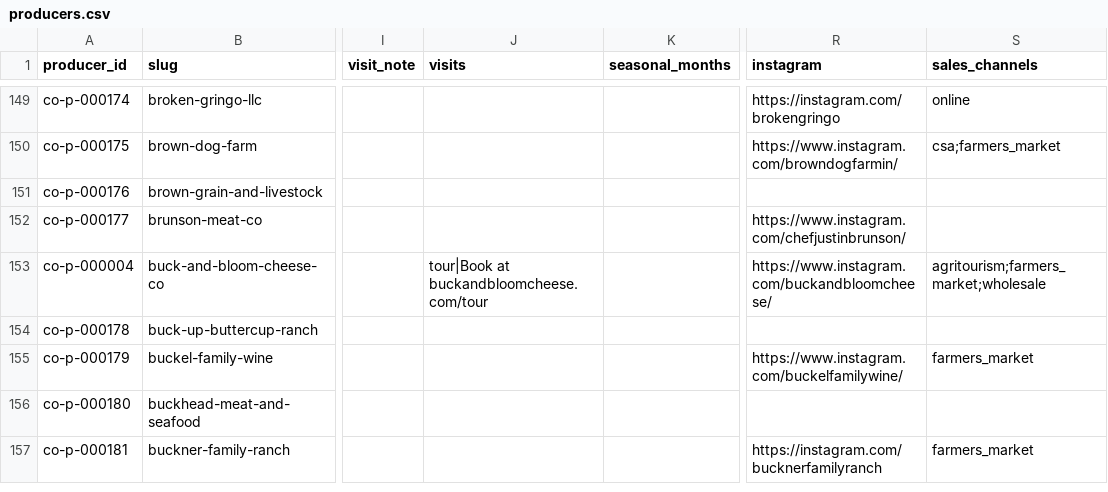
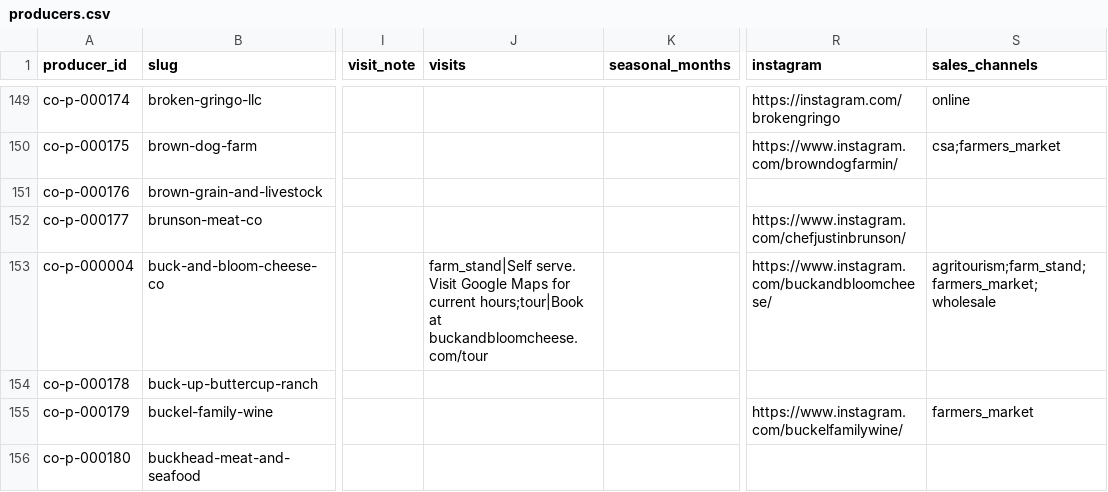
Before and after one commit to open-food-web/colorado-open-food-web, a CSV file: data/colorado/producers.csv, drawn as a sheet; only a part is shown, gaps mark what is left out; the shorter side is filled out with more unchanged rows; the diff names each change by its address in the sheet, - before the commit and + after, or states it on an @@ line.

```diff
--- a/data/colorado/producers.csv
+++ b/data/colorado/producers.csv
-J153 (visits): tour|Book at buckandbloomcheese.com/tour
+J153 (visits): farm_stand|Self serve. Visit Google Maps for current hours;tour|Book at buckandbloomcheese.com/tour
-S153 (sales_channels): agritourism;farmers_market;wholesale
+S153 (sales_channels): agritourism;farm_stand;farmers_market;wholesale
```
Also changed, not shown: inputs/locations.csv, inputs/producer_types.csv.
